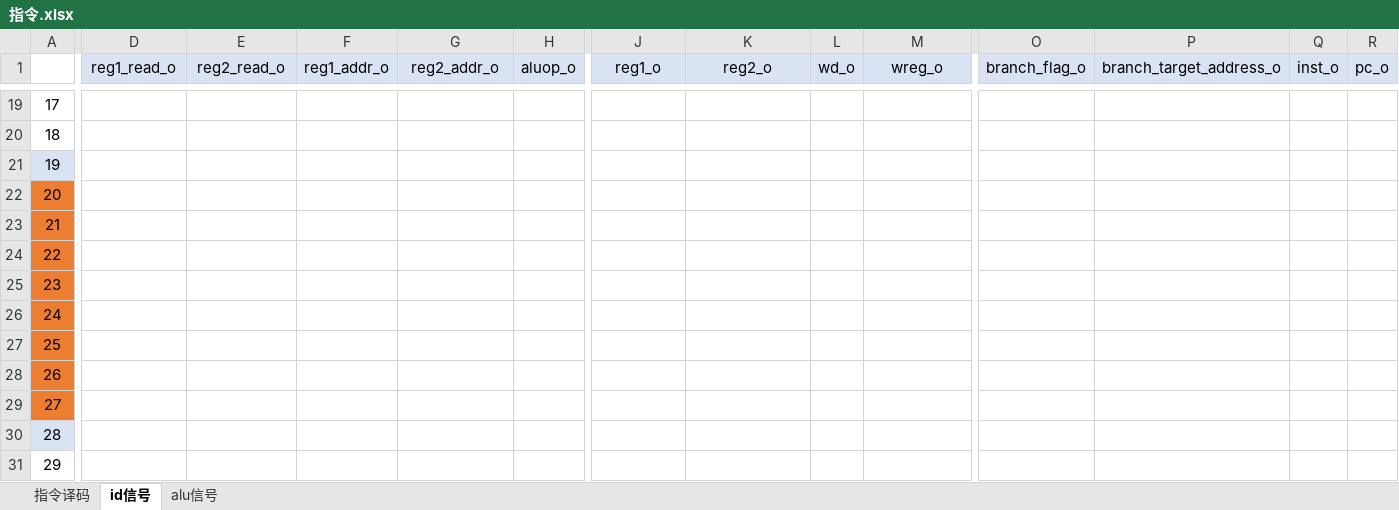
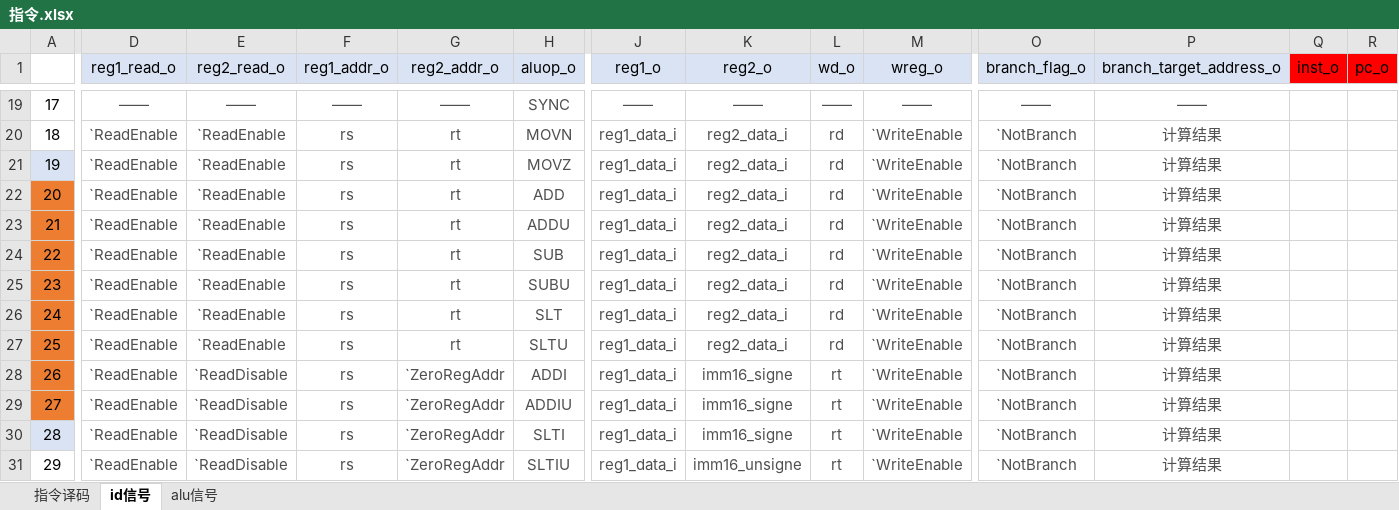
Before and after one commit to Jump-Wang-111/naive-mips, an Excel workbook: 指令.xlsx, sheet id信号, drawn as a sheet; only a part is shown, gaps mark what is left out; values as stored, in another font and other column widths than the file's, no borders; the diff covers the shown part only; the diff names each change by its address in the sheet, - before the commit and + after, or states it on an @@ line.

```diff
--- a/指令.xlsx (sheet id信号)
+++ b/指令.xlsx (sheet id信号)
-Q1:R1 fill: #DAE3F3
+Q1:R1 fill: #FF0000
-D19 (reg1_read_o): (empty)
+D19 (reg1_read_o): ——
-E19 (reg2_read_o): (empty)
+E19 (reg2_read_o): ——
-F19 (reg1_addr_o): (empty)
+F19 (reg1_addr_o): ——
-G19 (reg2_addr_o): (empty)
+G19 (reg2_addr_o): ——
-H19 (aluop_o): (empty)
+H19 (aluop_o): SYNC
-J19 (reg1_o): (empty)
+J19 (reg1_o): ——
-K19 (reg2_o): (empty)
+K19 (reg2_o): ——
-L19 (wd_o): (empty)
+L19 (wd_o): ——
-M19 (wreg_o): (empty)
+M19 (wreg_o): ——
-O19 (branch_flag_o): (empty)
+O19 (branch_flag_o): ——
-P19 (branch_target_address_o): (empty)
+P19 (branch_target_address_o): ——
-D20:D31 (reg1_read_o): (empty)
+D20:D31 (reg1_read_o): `ReadEnable
-E20:E27 (reg2_read_o): (empty)
+E20:E27 (reg2_read_o): `ReadEnable
-F20:F31 (reg1_addr_o): (empty)
+F20:F31 (reg1_addr_o): rs
-G20:G27 (reg2_addr_o): (empty)
+G20:G27 (reg2_addr_o): rt
-H20 (aluop_o): (empty)
+H20 (aluop_o): MOVN
-J20:J31 (reg1_o): (empty)
+J20:J31 (reg1_o): reg1_data_i
-K20:K27 (reg2_o): (empty)
+K20:K27 (reg2_o): reg2_data_i
-L20:L27 (wd_o): (empty)
+L20:L27 (wd_o): rd
-M20:M31 (wreg_o): (empty)
+M20:M31 (wreg_o): `WriteEnable
-O20:O31 (branch_flag_o): (empty)
+O20:O31 (branch_flag_o): `NotBranch
-P20:P31 (branch_target_address_o): (empty)
+P20:P31 (branch_target_address_o): 计算结果
-H21 (aluop_o): (empty)
+H21 (aluop_o): MOVZ
-H22 (aluop_o): (empty)
+H22 (aluop_o): ADD
-H23 (aluop_o): (empty)
+H23 (aluop_o): ADDU
-H24 (aluop_o): (empty)
+H24 (aluop_o): SUB
-H25 (aluop_o): (empty)
+H25 (aluop_o): SUBU
-H26 (aluop_o): (empty)
+H26 (aluop_o): SLT
-H27 (aluop_o): (empty)
+H27 (aluop_o): SLTU
-E28:E31 (reg2_read_o): (empty)
+E28:E31 (reg2_read_o): `ReadDisable
-G28:G31 (reg2_addr_o): (empty)
+G28:G31 (reg2_addr_o): `ZeroRegAddr
-H28 (aluop_o): (empty)
+H28 (aluop_o): ADDI
-K28:K30 (reg2_o): (empty)
+K28:K30 (reg2_o): imm16_signe
-L28:L31 (wd_o): (empty)
+L28:L31 (wd_o): rt
-H29 (aluop_o): (empty)
+H29 (aluop_o): ADDIU
-H30 (aluop_o): (empty)
+H30 (aluop_o): SLTI
-H31 (aluop_o): (empty)
+H31 (aluop_o): SLTIU
-K31 (reg2_o): (empty)
+K31 (reg2_o): imm16_unsigne
```
Also changed, not shown: 396 edited cells and cell formats elsewhere in this sheet, sheet 指令译码.
